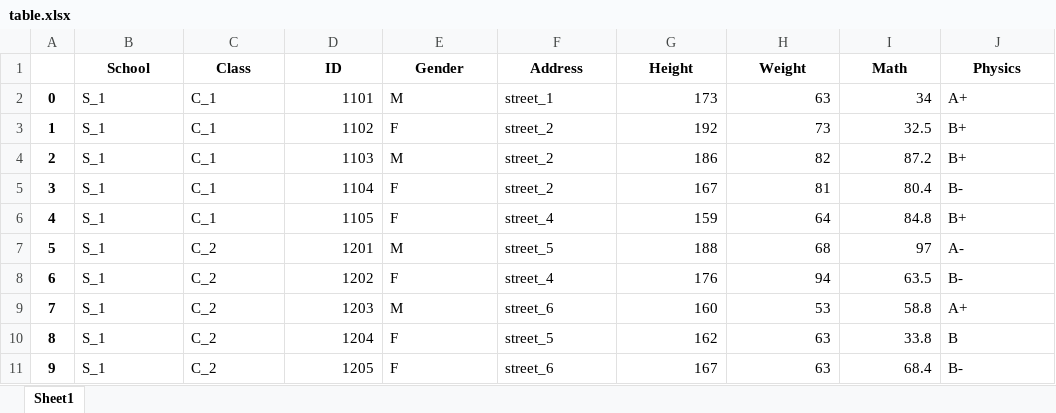
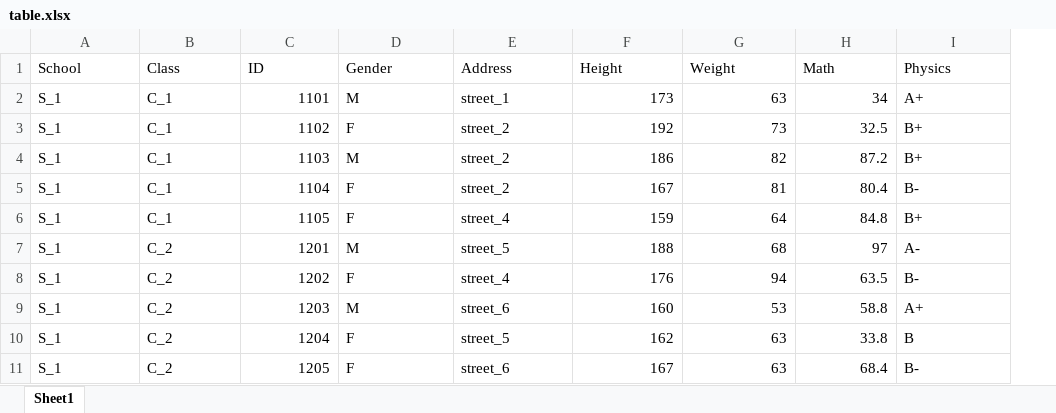
Before and after one commit to datawhalechina/joyful-pandas, an Excel workbook: data/table.xlsx, sheet Sheet1, drawn as a sheet; only a part is shown; values as stored, in another font and other column widths than the file's, no borders; removed rows and columns are numbered as before the commit, all else as after; the diff names each change by its address in the sheet, - before the commit and + after, or states it on an @@ line.

```diff
--- a/data/table.xlsx (sheet Sheet1)
+++ b/data/table.xlsx (sheet Sheet1)
-column A, rows 2-11: 0 | 1 | 2 | 3 | 4 | 5 | 6 | 7 | 8 | 9
@@ A1:I1 bold: on → off, alignment: center → left @@
```
Also changed, not shown: 17 other files.
